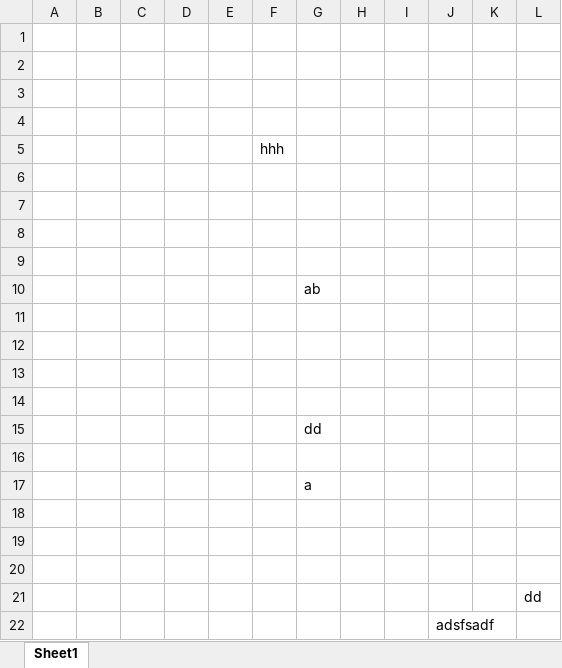
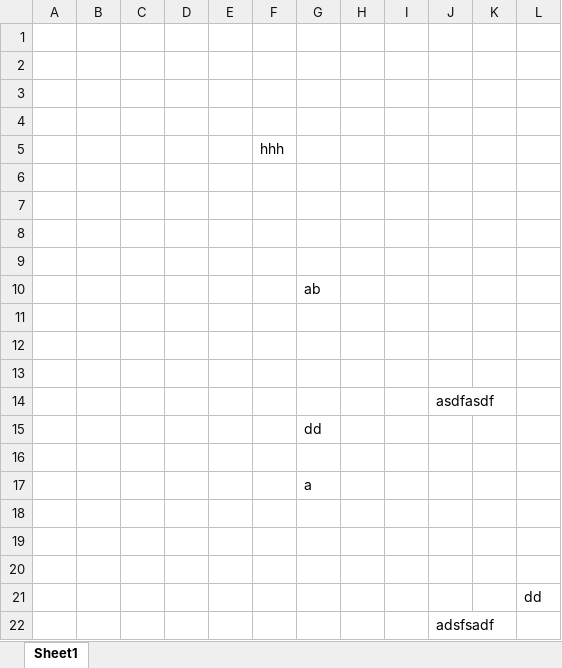
Before and after one commit to YenikeRaghuRam/HelloWorld, an Excel workbook: NewMicrosoftExcelWorksheet.xlsx, sheet Sheet1, drawn as a sheet; values as stored, in another font and other column widths than the file's, no borders; the diff names each change by its address in the sheet, - before the commit and + after, or states it on an @@ line.

Commit message:
hhhhh

```diff
--- a/NewMicrosoftExcelWorksheet.xlsx (sheet Sheet1)
+++ b/NewMicrosoftExcelWorksheet.xlsx (sheet Sheet1)
-J14: (empty)
+J14: asdfasdf
```
